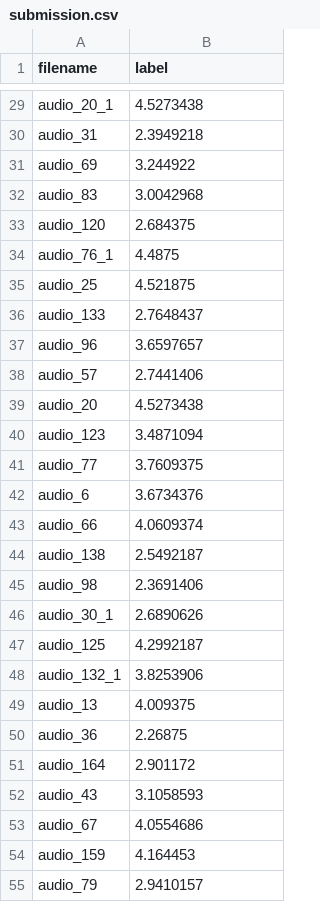
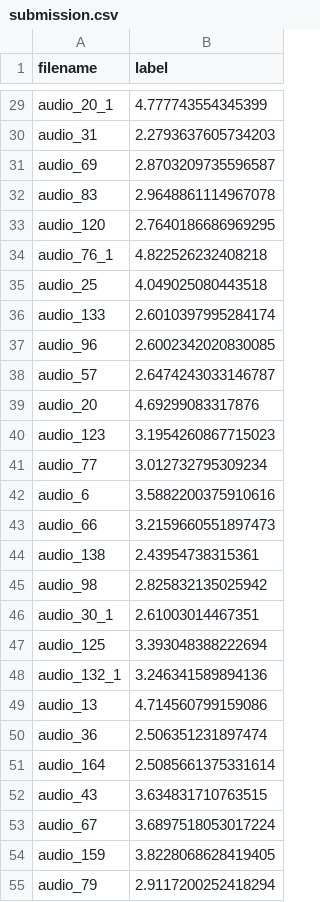
Before and after one commit to sarthakmasta/GrammarScoringEngine, a CSV file: submission.csv, drawn as a sheet; only a part is shown, gaps mark what is left out; the diff covers the shown part only; the diff names each change by its address in the sheet, - before the commit and + after, or states it on an @@ line.

```diff
--- a/submission.csv
+++ b/submission.csv
-B29 (label): 4.5273438
+B29 (label): 4.777743554345399
-B30 (label): 2.3949218
+B30 (label): 2.2793637605734203
-B31 (label): 3.244922
+B31 (label): 2.8703209735596587
-B32 (label): 3.0042968
+B32 (label): 2.9648861114967078
-B33 (label): 2.684375
+B33 (label): 2.7640186686969295
-B34 (label): 4.4875
+B34 (label): 4.822526232408218
-B35 (label): 4.521875
+B35 (label): 4.049025080443518
-B36 (label): 2.7648437
+B36 (label): 2.6010397995284174
-B37 (label): 3.6597657
+B37 (label): 2.6002342020830085
-B38 (label): 2.7441406
+B38 (label): 2.6474243033146787
-B39 (label): 4.5273438
+B39 (label): 4.69299083317876
-B40 (label): 3.4871094
+B40 (label): 3.1954260867715023
-B41 (label): 3.7609375
+B41 (label): 3.012732795309234
-B42 (label): 3.6734376
+B42 (label): 3.5882200375910616
-B43 (label): 4.0609374
+B43 (label): 3.2159660551897473
-B44 (label): 2.5492187
+B44 (label): 2.43954738315361
-B45 (label): 2.3691406
+B45 (label): 2.825832135025942
-B46 (label): 2.6890626
+B46 (label): 2.61003014467351
-B47 (label): 4.2992187
+B47 (label): 3.393048388222694
-B48 (label): 3.8253906
+B48 (label): 3.246341589894136
-B49 (label): 4.009375
+B49 (label): 4.714560799159086
-B50 (label): 2.26875
+B50 (label): 2.506351231897474
-B51 (label): 2.901172
+B51 (label): 2.5085661375331614
-B52 (label): 3.1058593
+B52 (label): 3.634831710763515
-B53 (label): 4.0554686
+B53 (label): 3.6897518053017224
-B54 (label): 4.164453
+B54 (label): 3.8228068628419405
-B55 (label): 2.9410157
+B55 (label): 2.9117200252418294
```
Also changed, not shown: 170 edited cells elsewhere in this file, 1 other file.
